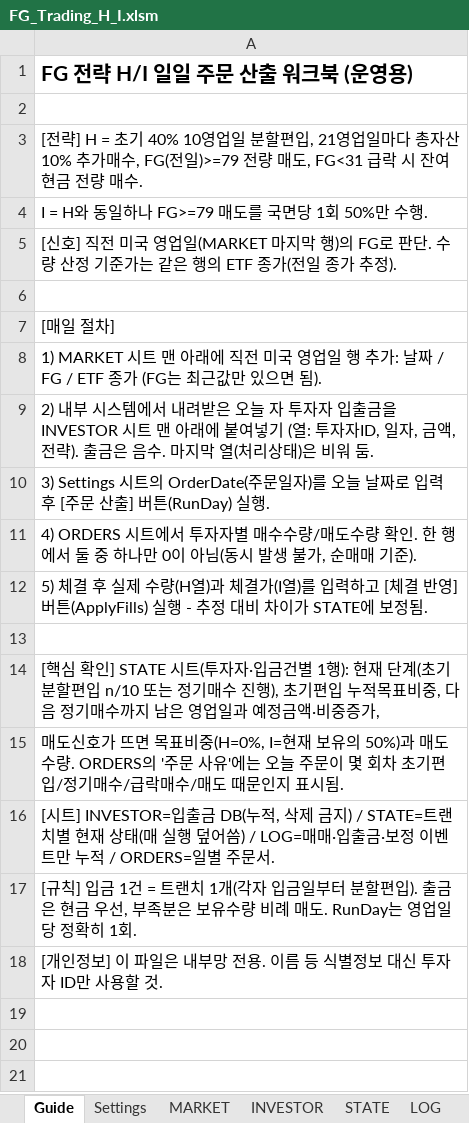
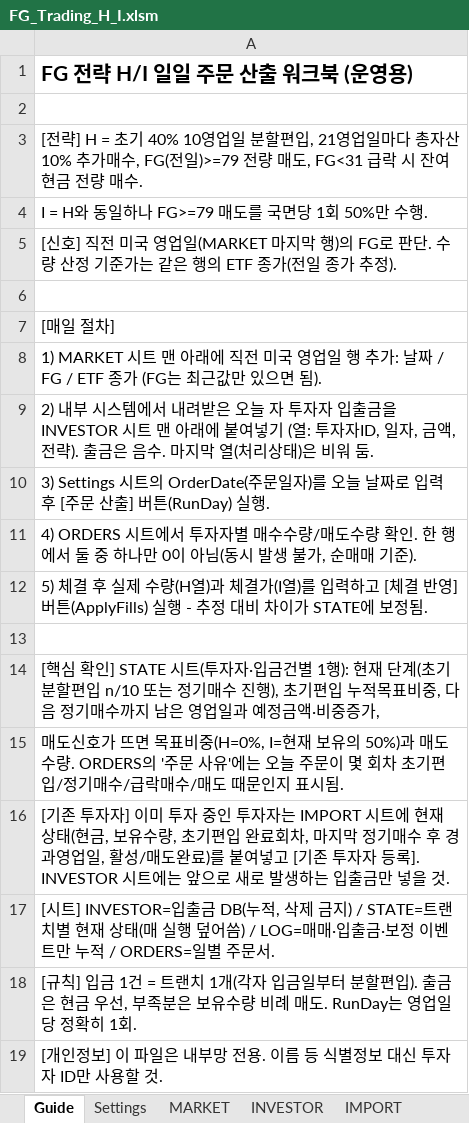
Before and after one commit to post0318/6, an Excel workbook: excel/FG_Trading_H_I.xlsm, sheet Guide, drawn as a sheet; values as stored, in another font and other column widths than the file's, no borders; the diff names each change by its address in the sheet, - before the commit and + after, or states it on an @@ line.

```diff
--- a/excel/FG_Trading_H_I.xlsm (sheet Guide)
+++ b/excel/FG_Trading_H_I.xlsm (sheet Guide)
+sheet tab: IMPORT
+row 16: [기존 투자자] 이미 투자 중인 투자자는 IMPORT 시트에 현재 상태(현금, 보유수량, 초기편입 완료회차, 마지막 정기매수 후 경과영업일, 활성/매도완료)를 붙여넣고 [기존 투자자 등록]. INVESTOR 시트에는 앞으로 새로 발생하는 입출금만 넣을 것.
```
Also changed, not shown: sheet Settings, charts or pictures, web/public/download/FG_Trading_H_I.xlsm, 4 other files.
